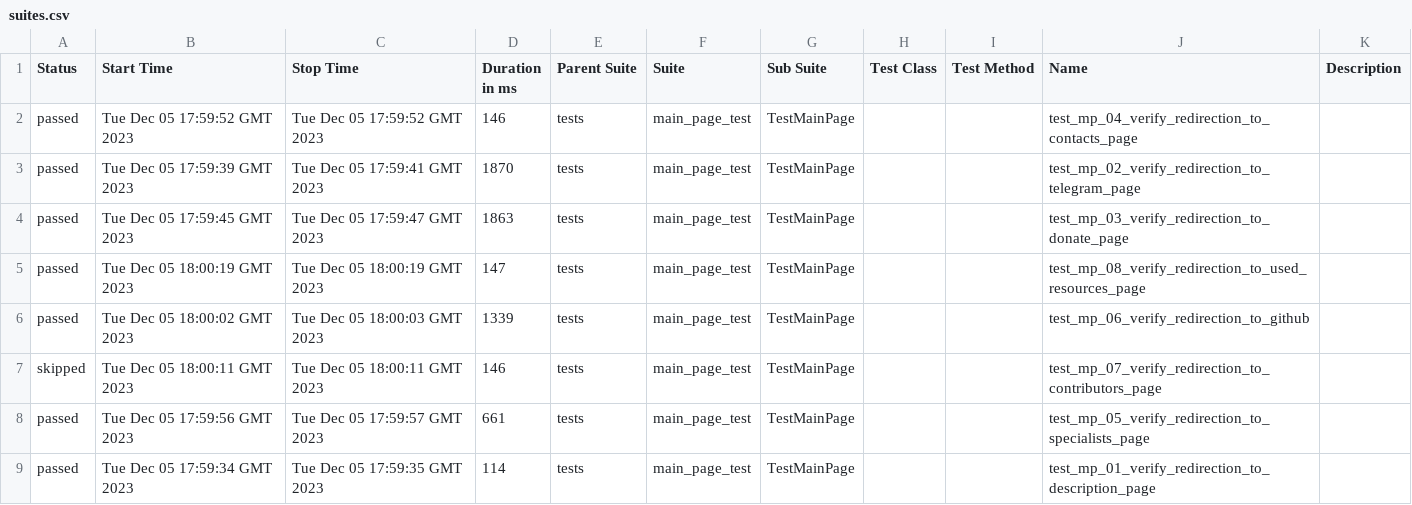
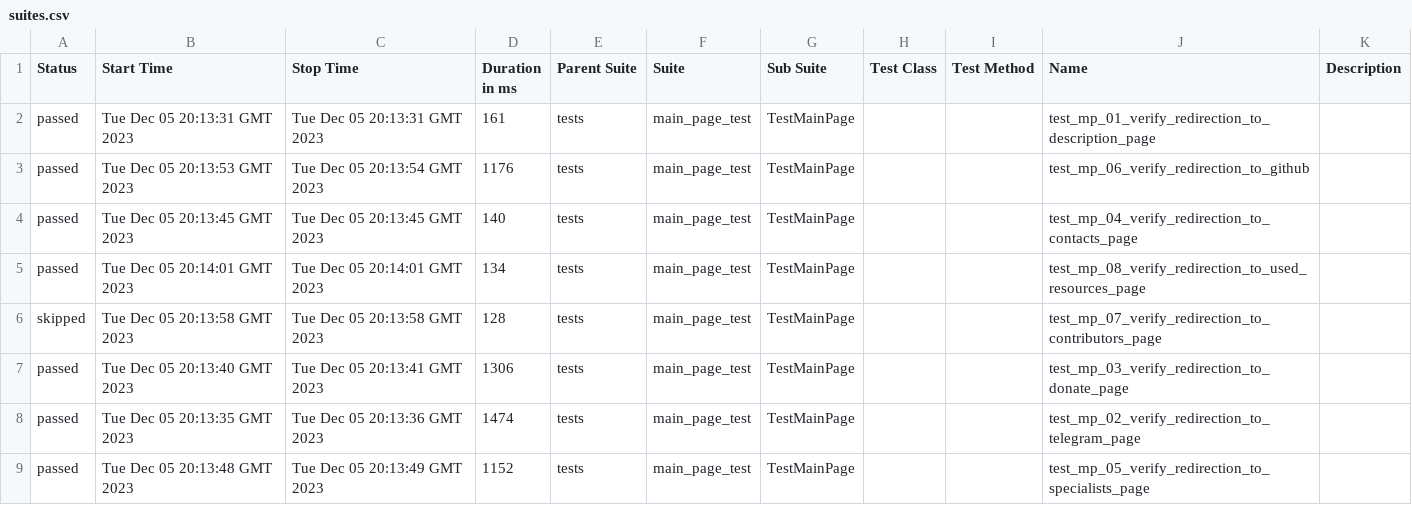
Before and after one commit to crlinm/brainup_auto-tests-python, a CSV file: data/suites.csv, drawn as a sheet.

Commit message:
Deploying to gh-pages from @ crlinm/brainup_auto-tests-python@126c68a460b7f575efc75b990e423af5e32db024 🚀

```diff
--- a/data/suites.csv
+++ b/data/suites.csv
@@ -1,9 +1,9 @@
 "Status","Start Time","Stop Time","Duration in ms","Parent Suite","Suite","Sub Suite","Test Class","Test Method","Name","Description"
-"passed","Tue Dec 05 17:59:52 GMT 2023","Tue Dec 05 17:59:52 GMT 2023","146","tests","main_page_test","TestMainPage","","","test_mp_04_verify_redirection_to_contacts_page",""
-"passed","Tue Dec 05 17:59:39 GMT 2023","Tue Dec 05 17:59:41 GMT 2023","1870","tests","main_page_test","TestMainPage","","","test_mp_02_verify_redirection_to_telegram_page",""
-"passed","Tue Dec 05 17:59:45 GMT 2023","Tue Dec 05 17:59:47 GMT 2023","1863","tests","main_page_test","TestMainPage","","","test_mp_03_verify_redirection_to_donate_page",""
-"passed","Tue Dec 05 18:00:19 GMT 2023","Tue Dec 05 18:00:19 GMT 2023","147","tests","main_page_test","TestMainPage","","","test_mp_08_verify_redirection_to_used_resources_page",""
-"passed","Tue Dec 05 18:00:02 GMT 2023","Tue Dec 05 18:00:03 GMT 2023","1339","tests","main_page_test","TestMainPage","","","test_mp_06_verify_redirection_to_github",""
-"skipped","Tue Dec 05 18:00:11 GMT 2023","Tue Dec 05 18:00:11 GMT 2023","146","tests","main_page_test","TestMainPage","","","test_mp_07_verify_redirection_to_contributors_page",""
-"passed","Tue Dec 05 17:59:56 GMT 2023","Tue Dec 05 17:59:57 GMT 2023","661","tests","main_page_test","TestMainPage","","","test_mp_05_verify_redirection_to_specialists_page",""
-"passed","Tue Dec 05 17:59:34 GMT 2023","Tue Dec 05 17:59:35 GMT 2023","114","tests","main_page_test","TestMainPage","","","test_mp_01_verify_redirection_to_description_page",""
+"passed","Tue Dec 05 20:13:31 GMT 2023","Tue Dec 05 20:13:31 GMT 2023","161","tests","main_page_test","TestMainPage","","","test_mp_01_verify_redirection_to_description_page",""
+"passed","Tue Dec 05 20:13:53 GMT 2023","Tue Dec 05 20:13:54 GMT 2023","1176","tests","main_page_test","TestMainPage","","","test_mp_06_verify_redirection_to_github",""
+"passed","Tue Dec 05 20:13:45 GMT 2023","Tue Dec 05 20:13:45 GMT 2023","140","tests","main_page_test","TestMainPage","","","test_mp_04_verify_redirection_to_contacts_page",""
+"passed","Tue Dec 05 20:14:01 GMT 2023","Tue Dec 05 20:14:01 GMT 2023","134","tests","main_page_test","TestMainPage","","","test_mp_08_verify_redirection_to_used_resources_page",""
+"skipped","Tue Dec 05 20:13:58 GMT 2023","Tue Dec 05 20:13:58 GMT 2023","128","tests","main_page_test","TestMainPage","","","test_mp_07_verify_redirection_to_contributors_page",""
+"passed","Tue Dec 05 20:13:40 GMT 2023","Tue Dec 05 20:13:41 GMT 2023","1306","tests","main_page_test","TestMainPage","","","test_mp_03_verify_redirection_to_donate_page",""
+"passed","Tue Dec 05 20:13:35 GMT 2023","Tue Dec 05 20:13:36 GMT 2023","1474","tests","main_page_test","TestMainPage","","","test_mp_02_verify_redirection_to_telegram_page",""
+"passed","Tue Dec 05 20:13:48 GMT 2023","Tue Dec 05 20:13:49 GMT 2023","1152","tests","main_page_test","TestMainPage","","","test_mp_05_verify_redirection_to_specialists_page",""
```
Also changed, not shown: 28 other files.
